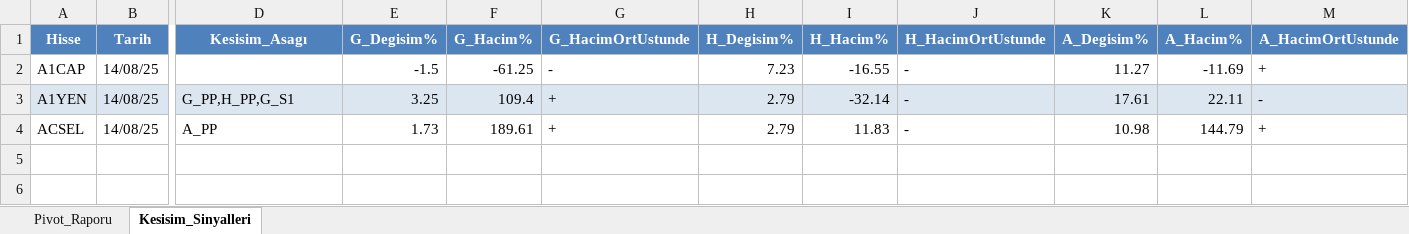
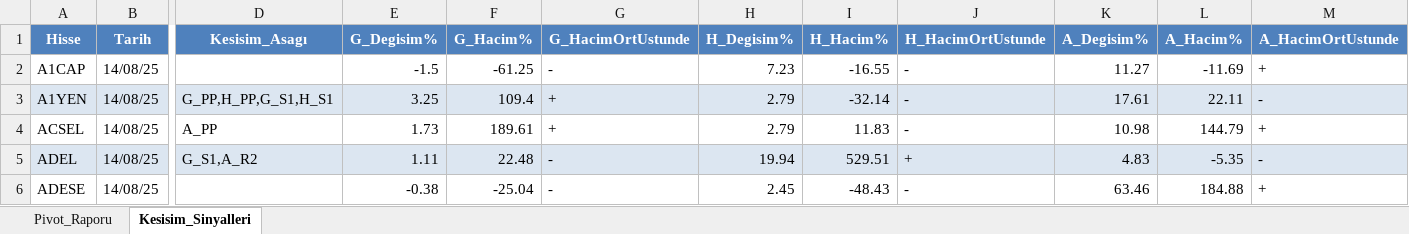
Before and after one commit to erdemustun/Dosyalar, an Excel workbook: PivotHesaplama_140825.xlsx, sheet Kesisim_Sinyalleri, drawn as a sheet; only a part is shown, gaps mark what is left out; values as stored, in another font and other column widths than the file's, no borders; rows hold the shown columns only; the diff names each change by its address in the sheet, - before the commit and + after, or states it on an @@ line.

```diff
--- a/PivotHesaplama_140825.xlsx (sheet Kesisim_Sinyalleri)
+++ b/PivotHesaplama_140825.xlsx (sheet Kesisim_Sinyalleri)
-D3 (Kesisim_Asagı): G_PP,H_PP,G_S1
+D3 (Kesisim_Asagı): G_PP,H_PP,G_S1,H_S1
+row 5: ADEL | 14/08/25 | G_S1,A_R2 | 1.11 | 22.48 | - | 19.94 | 529.51 | + | 4.83 | -5.35 | -
+row 6: ADESE | 14/08/25 |  | -0.38 | -25.04 | - | 2.45 | -48.43 | - | 63.46 | 184.88 | +
```
Also changed, not shown: sheet Pivot_Raporu.
